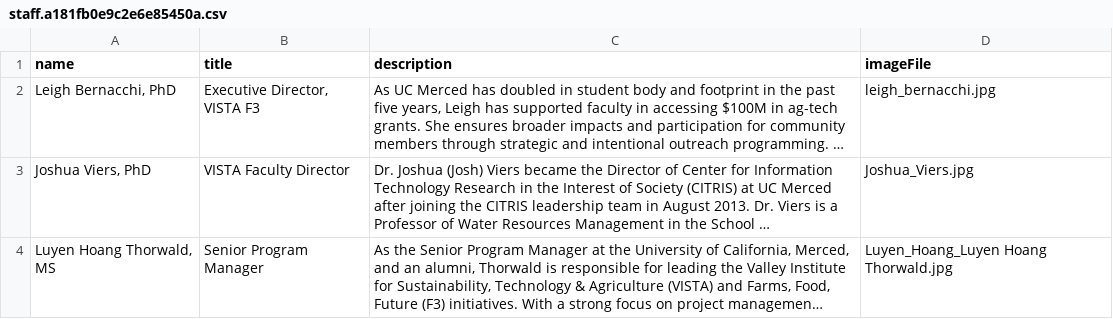
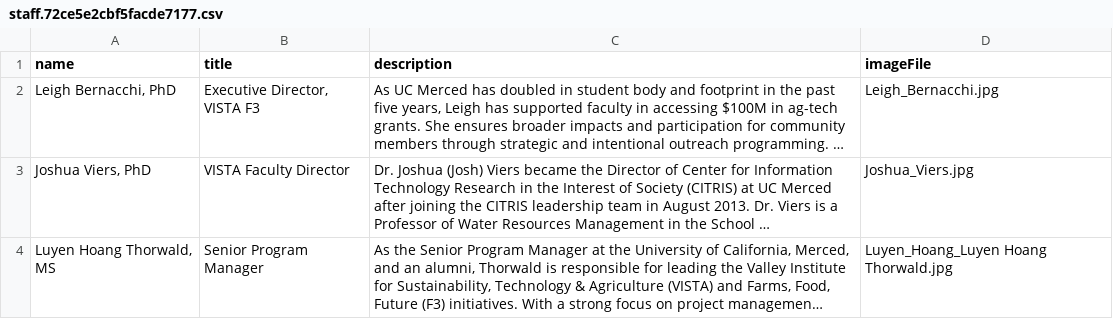
Before and after one commit to citris-ucmerced/Vista, a CSV file: static/media/staff.72ce5e2cbf5facde7177.csv (was static/media/staff.a181fb0e9c2e6e85450a.csv), drawn as a sheet; long unchanged cells end in …; the diff names each change by its address in the sheet, - before the commit and + after, or states it on an @@ line.

```diff
--- a/static/media/staff.a181fb0e9c2e6e85450a.csv
+++ b/static/media/staff.72ce5e2cbf5facde7177.csv
-D2 (imageFile): leigh_bernacchi.jpg
+D2 (imageFile): Leigh_Bernacchi.jpg
```
Also changed, not shown: 7 other files.
